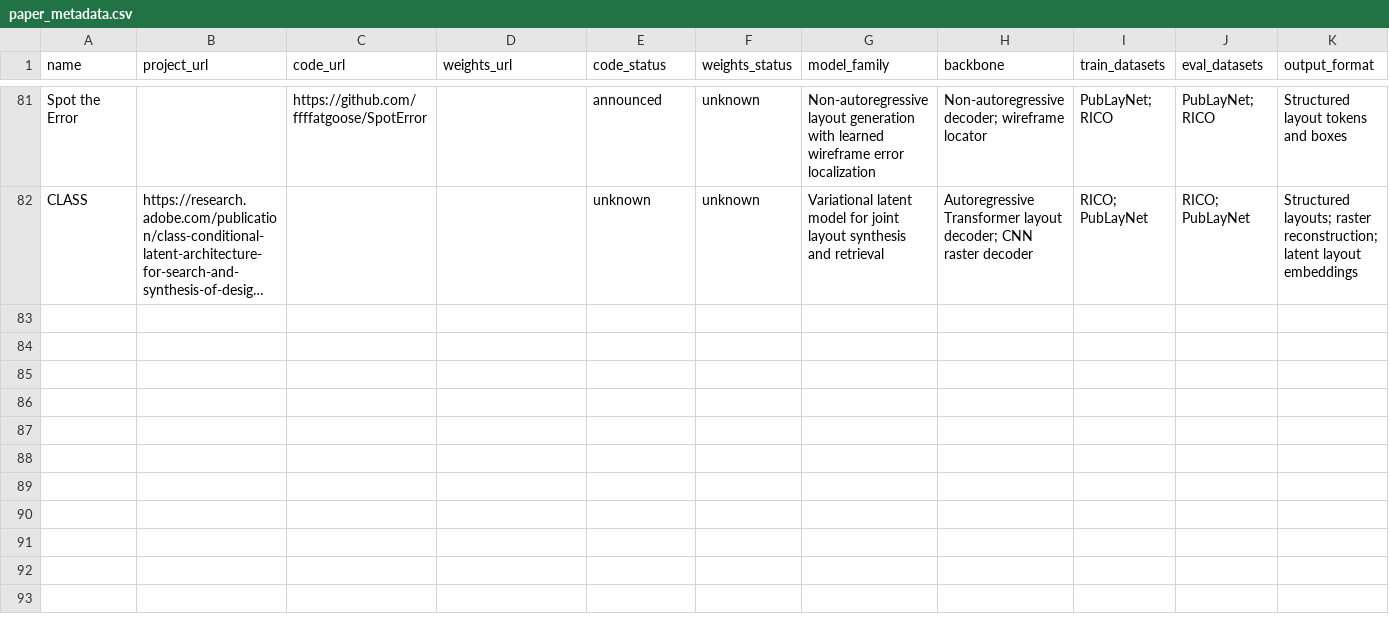
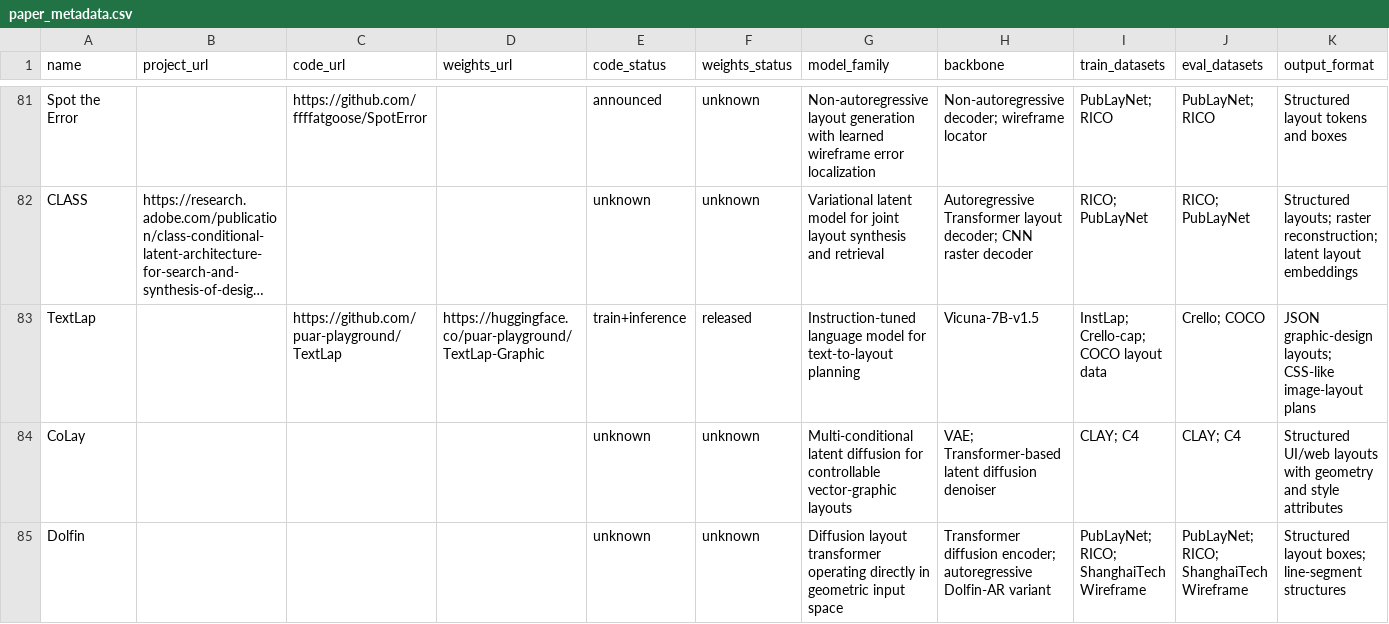
Before and after one commit to creative-graphic-design/awesome-creative-graphic-design-generation, a CSV file: data/paper_metadata.csv, drawn as a sheet; only a part is shown, gaps mark what is left out; long unchanged cells end in …; rows hold the shown columns only; the diff names each change by its address in the sheet, - before the commit and + after, or states it on an @@ line.

Commit message:
Audit TextLap CoLay and Dolfin reproducibility (#106)

```diff
--- a/data/paper_metadata.csv
+++ b/data/paper_metadata.csv
+row 83: TextLap |  | https://github.com/puar-playground/TextLap | https://huggingface.co/puar-playground/TextLap-Graphic | train+inference | released | Instruction-tuned language model for text-to-layout planning | Vicuna-7B-v1.5 | InstLap; Crello-cap; COCO layout data | Crello; COCO | JSON graphic-design layouts; CSS-like image-layout plans
+row 84: CoLay |  |  |  | unknown | unknown | Multi-conditional latent diffusion for controllable vector-graphic layouts | VAE; Transformer-based latent diffusion denoiser | CLAY; C4 | CLAY; C4 | Structured UI/web layouts with geometry and style attributes
+row 85: Dolfin |  |  |  | unknown | unknown | Diffusion layout transformer operating directly in geometric input space | Transformer diffusion encoder; autoregressive Dolfin-AR variant | PubLayNet; RICO; ShanghaiTech Wireframe | PubLayNet; RICO; ShanghaiTech Wireframe | Structured layout boxes; line-segment structures
```
Also changed, not shown: 1 other file.
